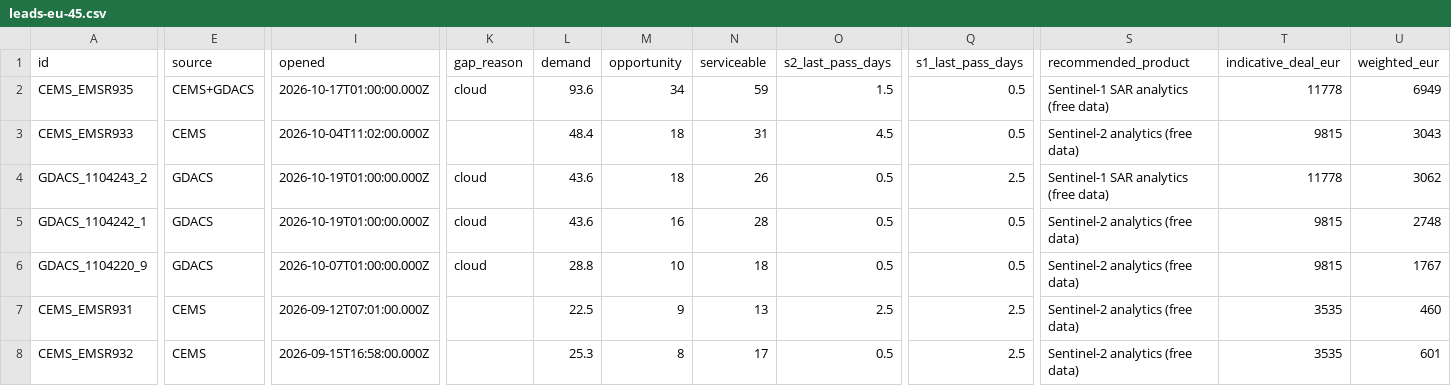
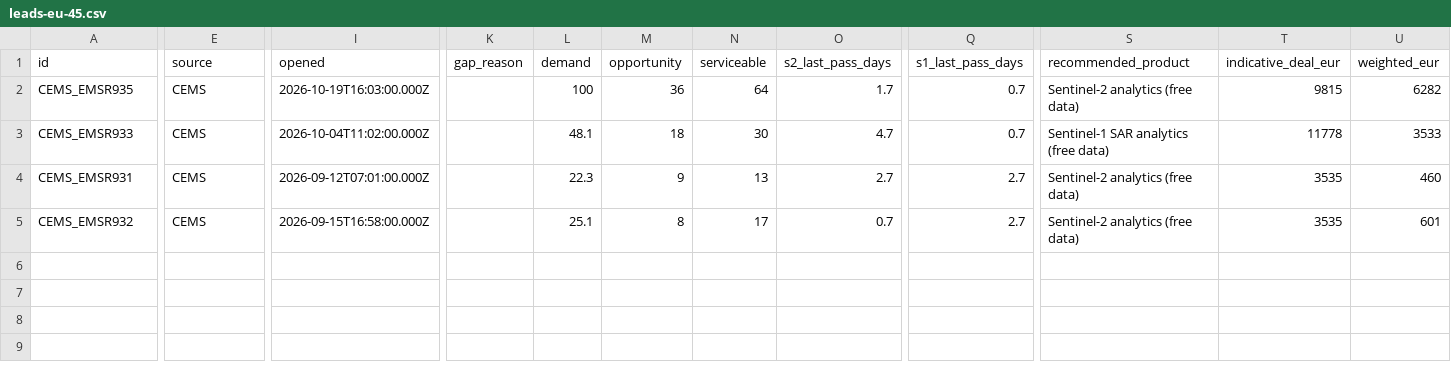
Before and after one commit to dchichorro/terrasignal, a CSV file: public/data/leads-eu-45.csv, drawn as a sheet; only a part is shown, gaps mark what is left out; removed rows and columns are numbered as before the commit, all else as after; rows hold the shown columns only; the diff covers the shown part only; the diff names each change by its address in the sheet, - before the commit and + after, or states it on an @@ line.

```diff
--- a/public/data/leads-eu-45.csv
+++ b/public/data/leads-eu-45.csv
-E2 (source): CEMS+GDACS
+E2 (source): CEMS
-I2 (opened): 2026-10-17T01:00:00.000Z
+I2 (opened): 2026-10-19T16:03:00.000Z
-K2 (gap_reason): cloud
+K2 (gap_reason): (empty)
-L2 (demand): 93.6
+L2 (demand): 100
-M2 (opportunity): 34
+M2 (opportunity): 36
-N2 (serviceable): 59
+N2 (serviceable): 64
-O2 (s2_last_pass_days): 1.5
+O2 (s2_last_pass_days): 1.7
-Q2:Q3 (s1_last_pass_days): 0.5
+Q2:Q3 (s1_last_pass_days): 0.7
-S2 (recommended_product): Sentinel-1 SAR analytics (free data)
+S2 (recommended_product): Sentinel-2 analytics (free data)
-T2 (indicative_deal_eur): 11778
+T2 (indicative_deal_eur): 9815
-U2 (weighted_eur): 6949
+U2 (weighted_eur): 6282
-L3 (demand): 48.4
+L3 (demand): 48.1
-N3 (serviceable): 31
+N3 (serviceable): 30
-O3 (s2_last_pass_days): 4.5
+O3 (s2_last_pass_days): 4.7
-S3 (recommended_product): Sentinel-2 analytics (free data)
+S3 (recommended_product): Sentinel-1 SAR analytics (free data)
-T3 (indicative_deal_eur): 9815
+T3 (indicative_deal_eur): 11778
-U3 (weighted_eur): 3043
+U3 (weighted_eur): 3533
-row 4: GDACS_1104243_2 | GDACS | 2026-10-19T01:00:00.000Z | cloud | 43.6 | 18 | 26 | 0.5 | 2.5 | Sentinel-1 SAR analytics (free data) | 11778 | 3062
-row 5: GDACS_1104242_1 | GDACS | 2026-10-19T01:00:00.000Z | cloud | 43.6 | 16 | 28 | 0.5 | 0.5 | Sentinel-2 analytics (free data) | 9815 | 2748
-row 6: GDACS_1104220_9 | GDACS | 2026-10-07T01:00:00.000Z | cloud | 28.8 | 10 | 18 | 0.5 | 0.5 | Sentinel-2 analytics (free data) | 9815 | 1767
-L4 (demand): 22.5
+L4 (demand): 22.3
-O4 (s2_last_pass_days): 2.5
+O4 (s2_last_pass_days): 2.7
-Q4:Q5 (s1_last_pass_days): 2.5
+Q4:Q5 (s1_last_pass_days): 2.7
-L5 (demand): 25.3
+L5 (demand): 25.1
-O5 (s2_last_pass_days): 0.5
+O5 (s2_last_pass_days): 0.7
```
Also changed, not shown: 1 edited cell elsewhere in this file, public/data/leads-eu-30.csv, public/data/leads-global-30.csv, 11 other files.
